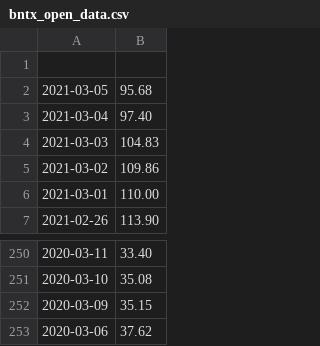
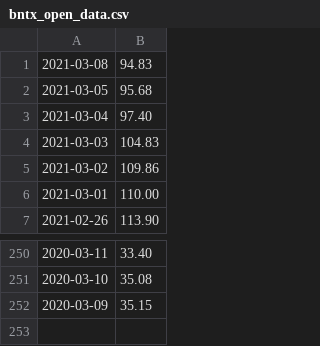
Before and after one commit to freemanbach/itec225, a CSV file: financedata/src/bntx/bntx_open_data.csv, drawn as a sheet; only a part is shown, gaps mark what is left out; removed rows and columns are numbered as before the commit, all else as after; the diff names each change by its address in the sheet, - before the commit and + after, or states it on an @@ line.

```diff
--- a/financedata/src/bntx/bntx_open_data.csv
+++ b/financedata/src/bntx/bntx_open_data.csv
-row 1: (empty)
+row 1: 2021-03-08 | 94.83
-row 253: 2020-03-06 | 37.62
```
Also changed, not shown: financedata/src/amzn/amzn_open_data.csv, financedata/src/fb/fb_open_data.csv, 47 other files.
